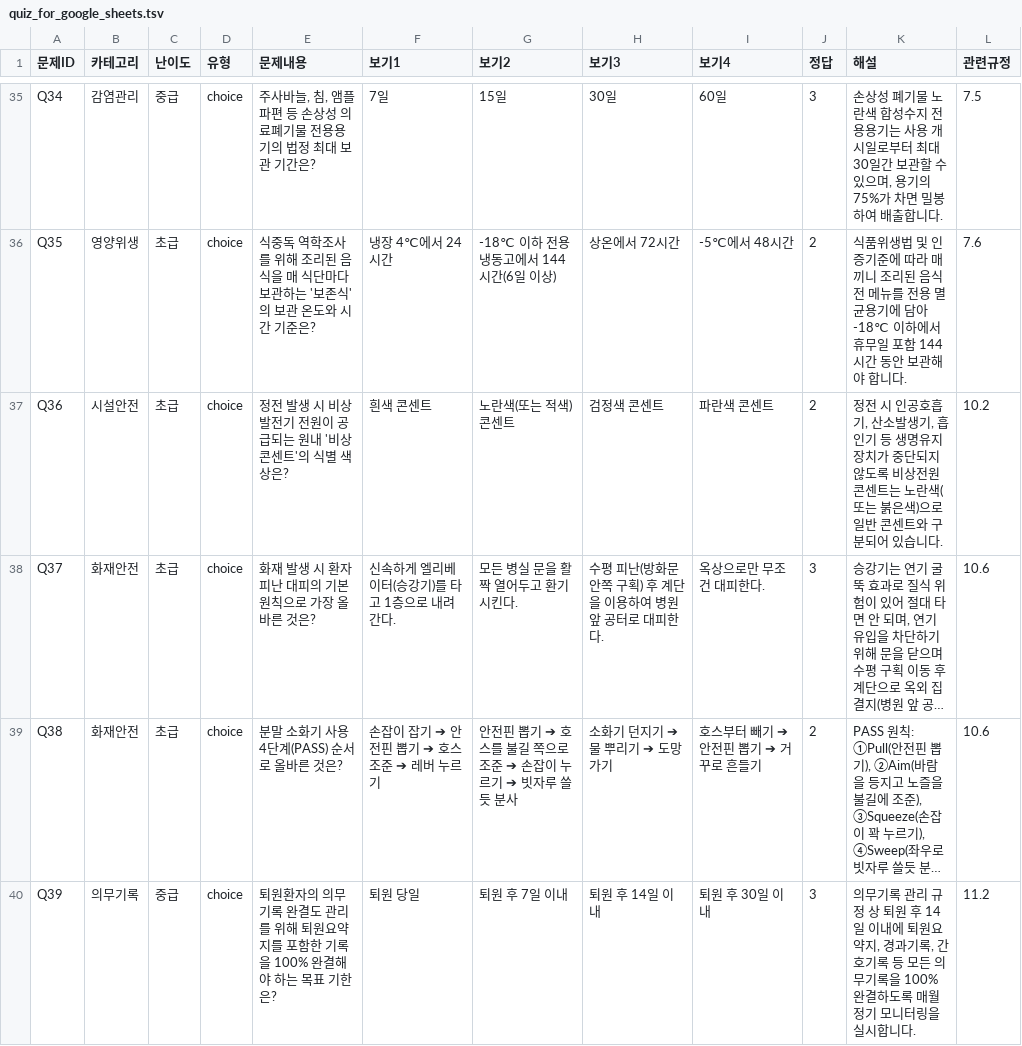
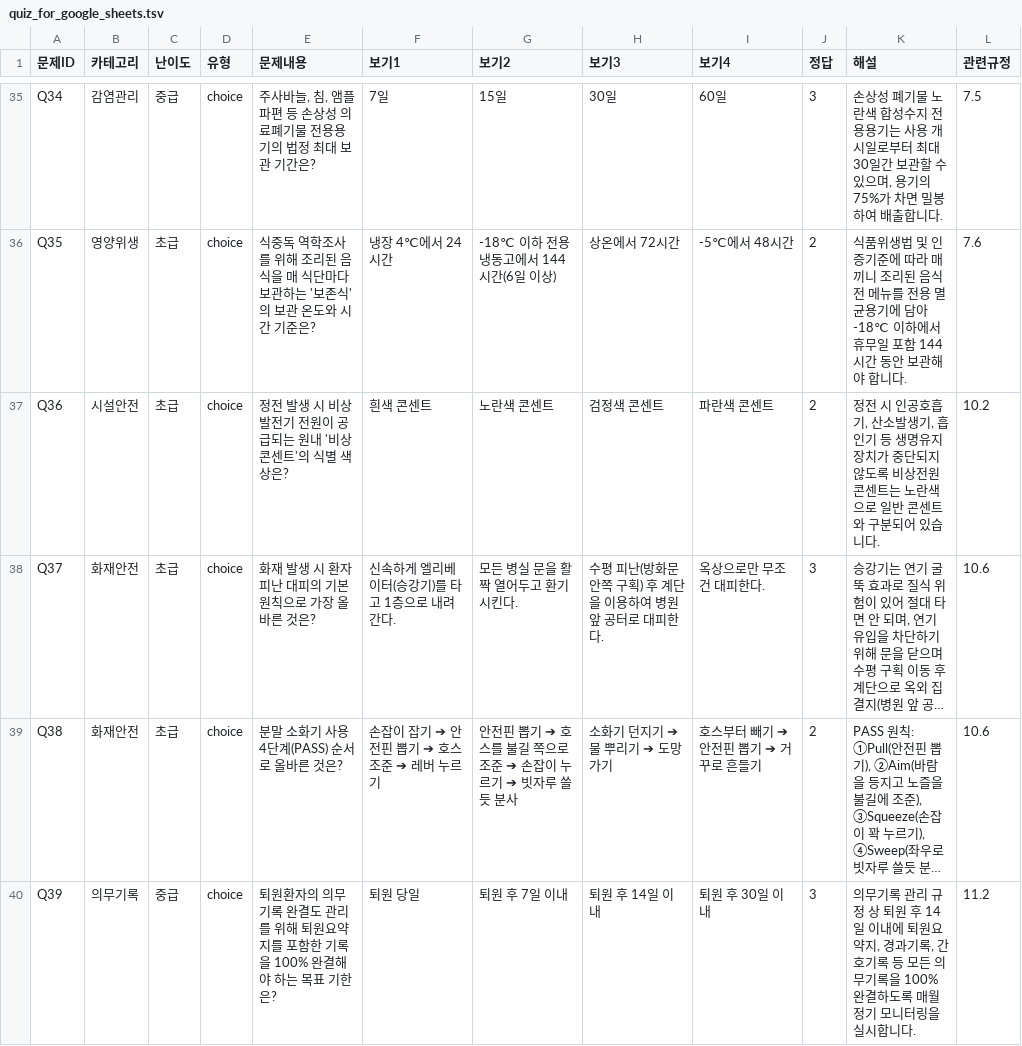
Before and after one commit to kisayo11/nature-q-pocket, a TSV file: app/quiz_for_google_sheets.tsv, drawn as a sheet; only a part is shown, gaps mark what is left out; long unchanged cells end in …; the diff names each change by its address in the sheet, - before the commit and + after, or states it on an @@ line.

```diff
--- a/app/quiz_for_google_sheets.tsv
+++ b/app/quiz_for_google_sheets.tsv
-G37 (보기2): 노란색(또는 적색) 콘센트
+G37 (보기2): 노란색 콘센트
-K37 (해설): …노란색(또는 붉은색)으로 일…
+K37 (해설): …노란색으로 일…
```
Also changed, not shown: google_sheets/02_57개규정_마스터.csv, google_sheets/02_57개규정_마스터.tsv, 10 other files.
